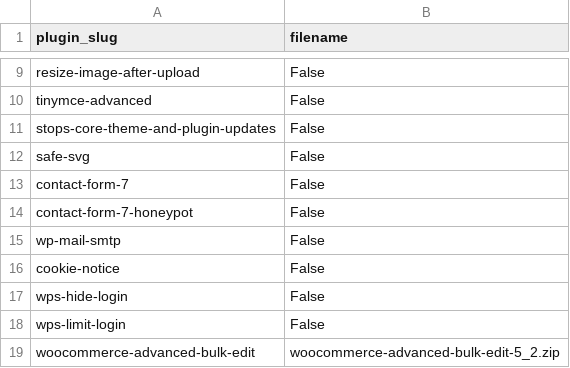
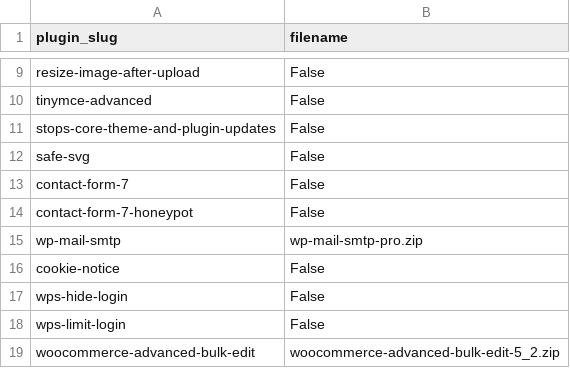
Before and after one commit to seriiserii825/py-wp, a CSV file: csv/other-plugins.csv, drawn as a sheet; only a part is shown, gaps mark what is left out.

Commit message:
feat: wp-smtp plugin

```diff
--- a/csv/other-plugins.csv
+++ b/csv/other-plugins.csv
@@ -14,3 +14,3 @@ contact-form-7,False
 contact-form-7-honeypot,False
-wp-mail-smtp,False
+wp-mail-smtp,wp-mail-smtp-pro.zip
 cookie-notice,False
```
Also changed, not shown: 2 other files.
